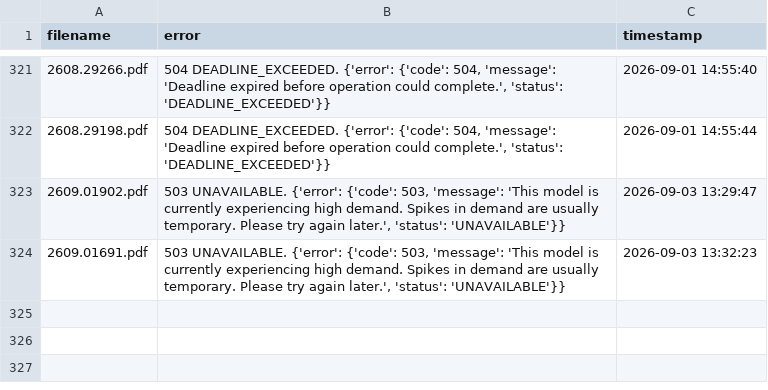
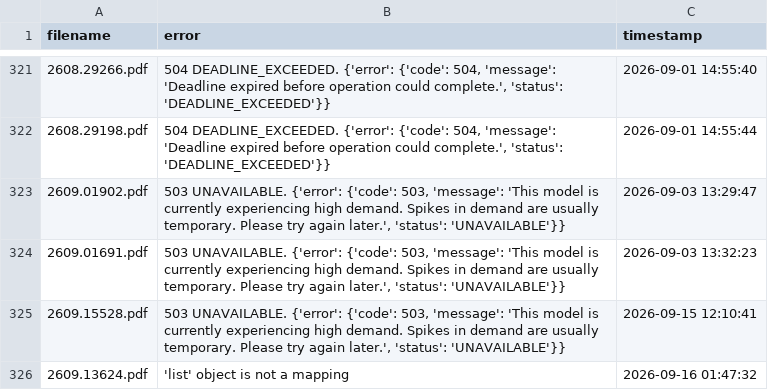
Before and after one commit to walterreade/arxiv_benchmark_papers, a CSV file: utility_files/2nd_pass_failures.csv, drawn as a sheet; only a part is shown, gaps mark what is left out; the diff names each change by its address in the sheet, - before the commit and + after, or states it on an @@ line.

```diff
--- a/utility_files/2nd_pass_failures.csv
+++ b/utility_files/2nd_pass_failures.csv
+row 325: 2609.15528.pdf | 503 UNAVAILABLE. {'error': {'code': 503, 'message': 'This model is currently experiencing high demand. Spikes in demand are usually temporary. Please try again later.', 'status': 'UNAVAILABLE'}} | 2026-09-15 12:10:41
+row 326: 2609.13624.pdf | 'list' object is not a mapping | 2026-09-16 01:47:32
```
Also changed, not shown: utility_files/3rd_pass_failures.csv, 54 other files.
